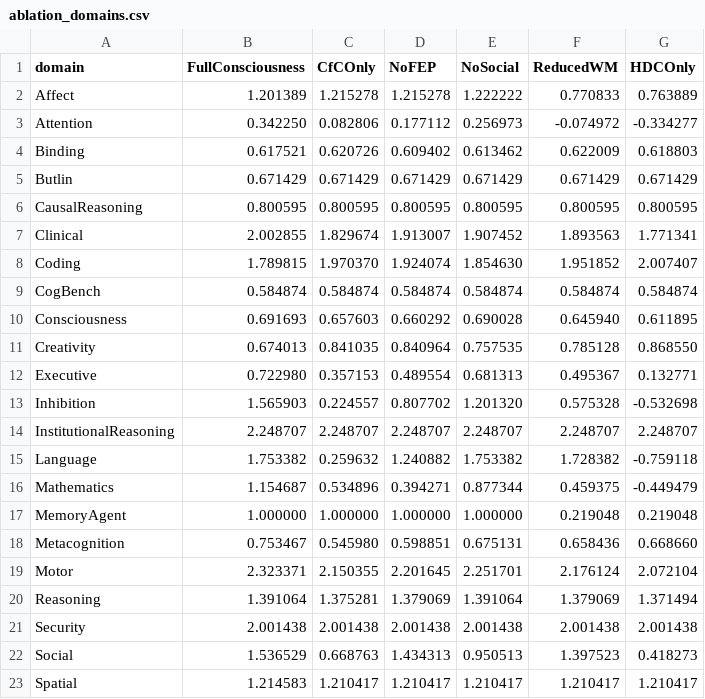
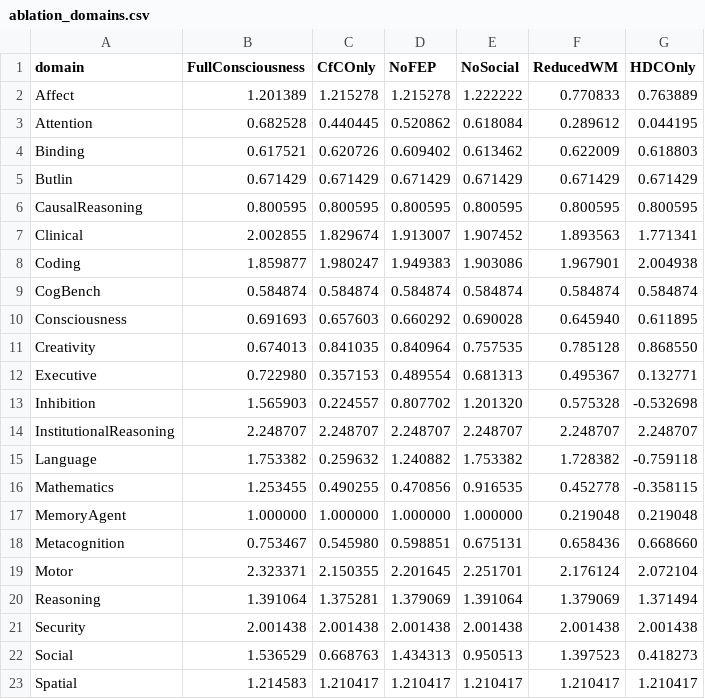
Before and after one commit to Luminous-Dynamics/symthaea, a CSV file: papers/psych-bench/arxiv-submission/ablation_domains.csv, drawn as a sheet; only a part is shown.

```diff
--- a/papers/psych-bench/arxiv-submission/ablation_domains.csv
+++ b/papers/psych-bench/arxiv-submission/ablation_domains.csv
@@ -2,3 +2,3 @@ domain,FullConsciousness,CfCOnly,NoFEP,NoSocial,ReducedWM,HDCOnly
 Affect,1.201389,1.215278,1.215278,1.222222,0.770833,0.763889
-Attention,0.342250,0.082806,0.177112,0.256973,-0.074972,-0.334277
+Attention,0.682528,0.440445,0.520862,0.618084,0.289612,0.044195
 Binding,0.617521,0.620726,0.609402,0.613462,0.622009,0.618803
@@ -7,3 +7,3 @@ CausalReasoning,0.800595,0.800595,0.800595,0.800595,0.800595,0.800595
 Clinical,2.002855,1.829674,1.913007,1.907452,1.893563,1.771341
-Coding,1.789815,1.970370,1.924074,1.854630,1.951852,2.007407
+Coding,1.859877,1.980247,1.949383,1.903086,1.967901,2.004938
 CogBench,0.584874,0.584874,0.584874,0.584874,0.584874,0.584874
@@ -15,3 +15,3 @@ InstitutionalReasoning,2.248707,2.248707,2.248707,2.248707,2.248707,2.248707
 Language,1.753382,0.259632,1.240882,1.753382,1.728382,-0.759118
-Mathematics,1.154687,0.534896,0.394271,0.877344,0.459375,-0.449479
+Mathematics,1.253455,0.490255,0.470856,0.916535,0.452778,-0.358115
 MemoryAgent,1.000000,1.000000,1.000000,1.000000,0.219048,0.219048
```
Also changed, not shown: papers/psych-bench/arxiv-submission/sat_curves.csv, 13 other files.
